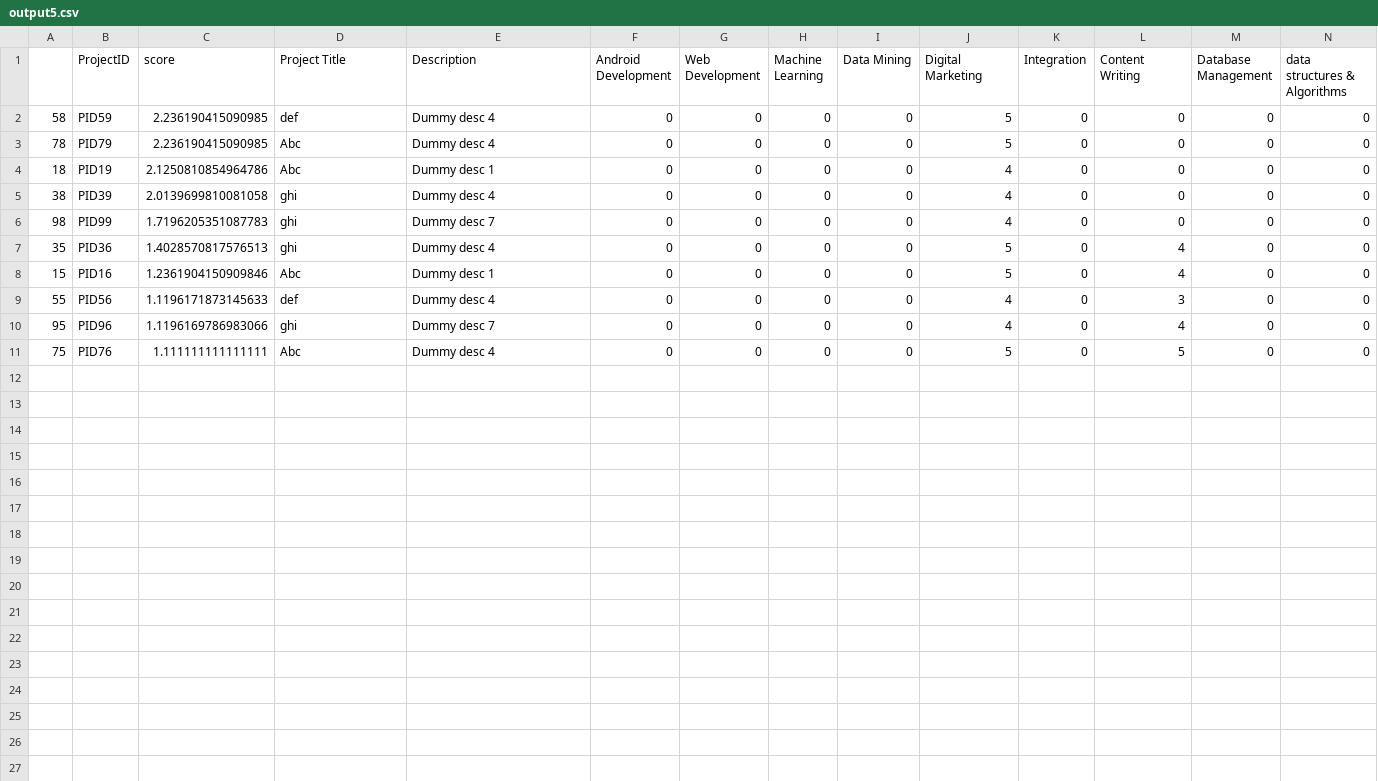
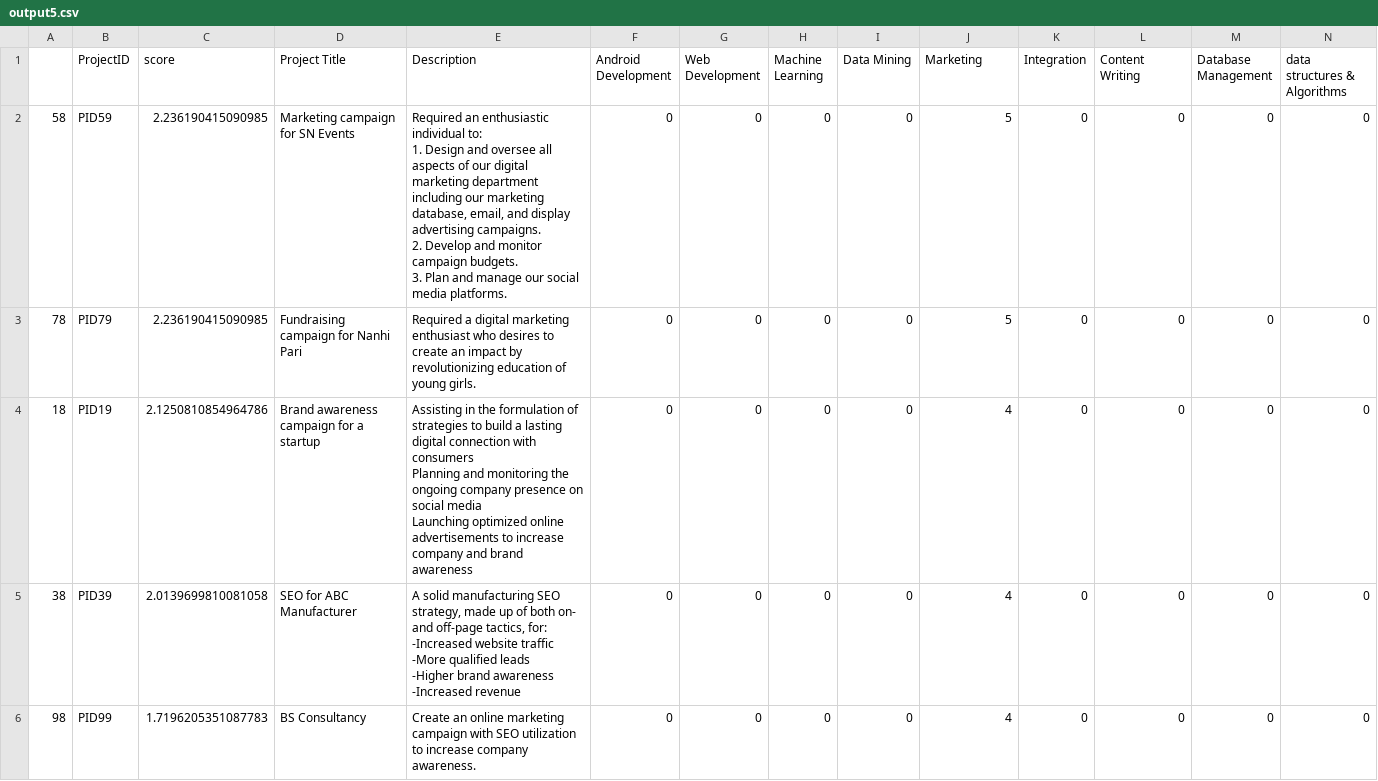
Before and after one commit to ShreyaPrasad1209/Collaboration, a CSV file: output5.csv, drawn as a sheet; only a part is shown; rows hold the shown columns only; ↵ is a line break in a cell; the diff names each change by its address in the sheet, - before the commit and + after, or states it on an @@ line.

Commit message:
Project recommendation output for 3 users

```diff
--- a/output5.csv
+++ b/output5.csv
-J1: Digital Marketing
+J1: Marketing
-D2 (Project Title): def
+D2 (Project Title): Marketing campaign for SN Events
-E2 (Description): Dummy desc 4
+E2 (Description): Required an enthusiastic individual to: ↵ 1. Design and oversee all aspects of our digital marketing department including our marketing database, email, and display advertising campaigns. ↵ 2. Develop and monitor campaign budgets. ↵ 3. Plan and manage our social media platforms.
-D3 (Project Title): Abc
+D3 (Project Title): Fundraising campaign for Nanhi Pari
-E3 (Description): Dummy desc 4
+E3 (Description): Required a digital marketing enthusiast who desires to create an impact by revolutionizing education of young girls.
-D4 (Project Title): Abc
+D4 (Project Title): Brand awareness campaign for a startup
-E4 (Description): Dummy desc 1
+E4 (Description): Assisting in the formulation of strategies to build a lasting digital connection with consumers ↵ Planning and monitoring the ongoing company presence on social media ↵ Launching optimized online advertisements to increase company and brand awareness
-D5 (Project Title): ghi
+D5 (Project Title): SEO for ABC Manufacturer
-E5 (Description): Dummy desc 4
+E5 (Description): A solid manufacturing SEO strategy, made up of both on- and off-page tactics, for: ↵ -Increased website traffic ↵ -More qualified leads ↵ -Higher brand awareness ↵ -Increased revenue
-D6 (Project Title): ghi
+D6 (Project Title): BS Consultancy
-E6 (Description): Dummy desc 7
+E6 (Description): Create an online marketing campaign with SEO utilization to increase company awareness.
-row 7: 35 | PID36 | 1.4028570817576513 | ghi | Dummy desc 4 | 0 | 0 | 0 | 0 | 5 | 0 | 4 | 0 | 0
-row 8: 15 | PID16 | 1.2361904150909846 | Abc | Dummy desc 1 | 0 | 0 | 0 | 0 | 5 | 0 | 4 | 0 | 0
-row 9: 55 | PID56 | 1.1196171873145633 | def | Dummy desc 4 | 0 | 0 | 0 | 0 | 4 | 0 | 3 | 0 | 0
-row 10: 95 | PID96 | 1.1196169786983066 | ghi | Dummy desc 7 | 0 | 0 | 0 | 0 | 4 | 0 | 4 | 0 | 0
-row 11: 75 | PID76 | 1.111111111111111 | Abc | Dummy desc 4 | 0 | 0 | 0 | 0 | 5 | 0 | 5 | 0 | 0
```
Also changed, not shown: output3.csv, output8.csv.
